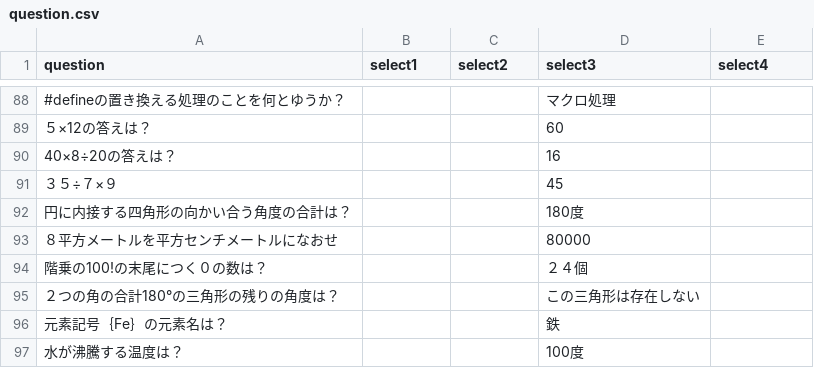
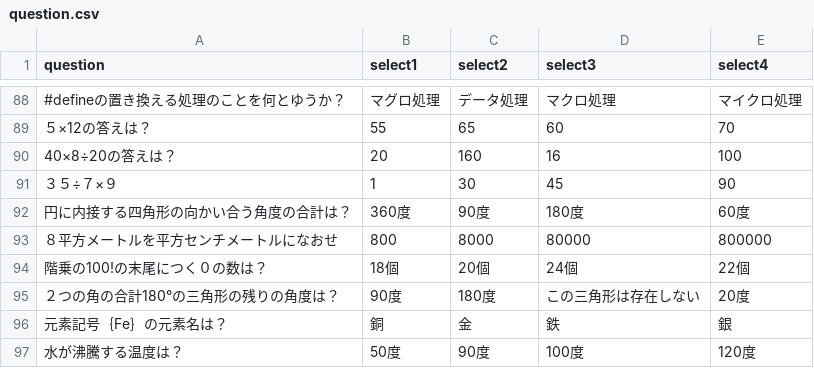
Before and after one commit to motio0318/Games, a CSV file: Assets/Resources/question.csv, drawn as a sheet; only a part is shown, gaps mark what is left out; the diff covers the shown part only; the diff names each change by its address in the sheet, - before the commit and + after, or states it on an @@ line.

```diff
--- a/Assets/Resources/question.csv
+++ b/Assets/Resources/question.csv
-B88 (select1): (empty)
+B88 (select1): マグロ処理
-C88 (select2): (empty)
+C88 (select2): データ処理
-E88 (select4): (empty)
+E88 (select4): マイクロ処理
-B89 (select1): (empty)
+B89 (select1): 55
-C89 (select2): (empty)
+C89 (select2): 65
-E89 (select4): (empty)
+E89 (select4): 70
-B90 (select1): (empty)
+B90 (select1): 20
-C90 (select2): (empty)
+C90 (select2): 160
-E90 (select4): (empty)
+E90 (select4): 100
-B91 (select1): (empty)
+B91 (select1): 1
-C91 (select2): (empty)
+C91 (select2): 30
-E91 (select4): (empty)
+E91 (select4): 90
-B92 (select1): (empty)
+B92 (select1): 360度
-C92 (select2): (empty)
+C92 (select2): 90度
-E92 (select4): (empty)
+E92 (select4): 60度
-B93 (select1): (empty)
+B93 (select1): 800
-C93 (select2): (empty)
+C93 (select2): 8000
-E93 (select4): (empty)
+E93 (select4): 800000
-B94 (select1): (empty)
+B94 (select1): 18個
-C94 (select2): (empty)
+C94 (select2): 20個
-D94 (select3): ２４個
+D94 (select3): 24個
-E94 (select4): (empty)
+E94 (select4): 22個
-B95 (select1): (empty)
+B95 (select1): 90度
-C95 (select2): (empty)
+C95 (select2): 180度
-E95 (select4): (empty)
+E95 (select4): 20度
-B96 (select1): (empty)
+B96 (select1): 銅
-C96 (select2): (empty)
+C96 (select2): 金
-E96 (select4): (empty)
+E96 (select4): 銀
-B97 (select1): (empty)
+B97 (select1): 50度
-C97 (select2): (empty)
+C97 (select2): 90度
-E97 (select4): (empty)
+E97 (select4): 120度
```
Also changed, not shown: 75 edited cells elsewhere in this file, 7 other files.
